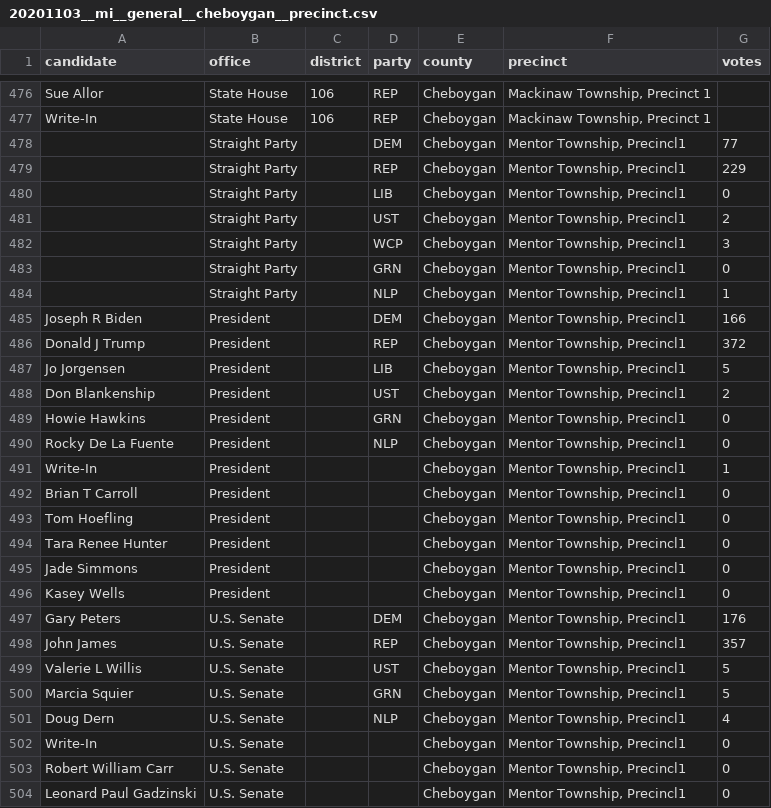
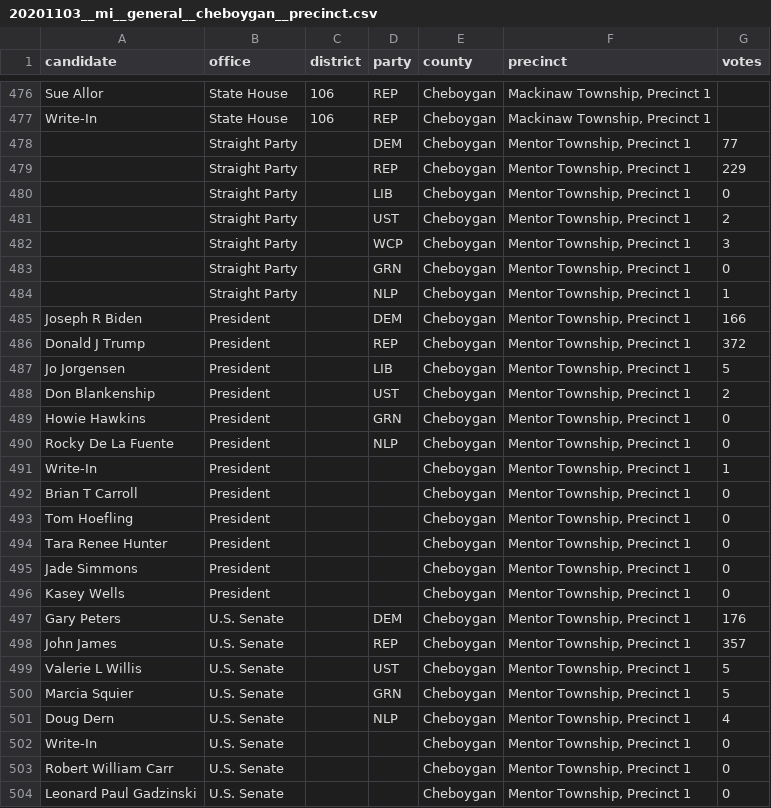
Before and after one commit to openelections/openelections-data-mi, a CSV file: 2020/20201103__mi__general__cheboygan__precinct.csv, drawn as a sheet; only a part is shown, gaps mark what is left out; the diff covers the shown part only.

```diff
--- a/2020/20201103__mi__general__cheboygan__precinct.csv
+++ b/2020/20201103__mi__general__cheboygan__precinct.csv
@@ -477,28 +477,28 @@ Sue Allor,State House,106,REP,Cheboygan,"Mackinaw Township, Precinct 1",
 Write-In,State House,106,REP,Cheboygan,"Mackinaw Township, Precinct 1",
-,Straight Party,,DEM,Cheboygan,"Mentor Township,  Precincl1",77
-,Straight Party,,REP,Cheboygan,"Mentor Township,  Precincl1",229
-,Straight Party,,LIB,Cheboygan,"Mentor Township,  Precincl1",0
-,Straight Party,,UST,Cheboygan,"Mentor Township,  Precincl1",2
-,Straight Party,,WCP,Cheboygan,"Mentor Township,  Precincl1",3
-,Straight Party,,GRN,Cheboygan,"Mentor Township,  Precincl1",0
-,Straight Party,,NLP,Cheboygan,"Mentor Township,  Precincl1",1
-Joseph R Biden,President,,DEM,Cheboygan,"Mentor Township,  Precincl1",166
-Donald J Trump,President,,REP,Cheboygan,"Mentor Township,  Precincl1",372
-Jo Jorgensen,President,,LIB,Cheboygan,"Mentor Township,  Precincl1",5
-Don Blankenship,President,,UST,Cheboygan,"Mentor Township,  Precincl1",2
-Howie Hawkins,President,,GRN,Cheboygan,"Mentor Township,  Precincl1",0
-Rocky De La Fuente,President,,NLP,Cheboygan,"Mentor Township,  Precincl1",0
-Write-In,President,,,Cheboygan,"Mentor Township,  Precincl1",1
-Brian T Carroll,President,,,Cheboygan,"Mentor Township,  Precincl1",0
-Tom Hoefling,President,,,Cheboygan,"Mentor Township,  Precincl1",0
-Tara Renee Hunter,President,,,Cheboygan,"Mentor Township,  Precincl1",0
-Jade Simmons,President,,,Cheboygan,"Mentor Township,  Precincl1",0
-Kasey Wells,President,,,Cheboygan,"Mentor Township,  Precincl1",0
-Gary Peters,U.S. Senate,,DEM,Cheboygan,"Mentor Township,  Precincl1",176
-John James,U.S. Senate,,REP,Cheboygan,"Mentor Township,  Precincl1",357
-Valerie L Willis,U.S. Senate,,UST,Cheboygan,"Mentor Township,  Precincl1",5
-Marcia Squier,U.S. Senate,,GRN,Cheboygan,"Mentor Township,  Precincl1",5
-Doug Dern,U.S. Senate,,NLP,Cheboygan,"Mentor Township,  Precincl1",4
-Write-In,U.S. Senate,,,Cheboygan,"Mentor Township,  Precincl1",0
-Robert William Carr,U.S. Senate,,,Cheboygan,"Mentor Township,  Precincl1",0
-Leonard Paul Gadzinski,U.S. Senate,,,Cheboygan,"Mentor Township,  Precincl1",0
+,Straight Party,,DEM,Cheboygan,"Mentor Township, Precinct 1",77
+,Straight Party,,REP,Cheboygan,"Mentor Township, Precinct 1",229
+,Straight Party,,LIB,Cheboygan,"Mentor Township, Precinct 1",0
+,Straight Party,,UST,Cheboygan,"Mentor Township, Precinct 1",2
+,Straight Party,,WCP,Cheboygan,"Mentor Township, Precinct 1",3
+,Straight Party,,GRN,Cheboygan,"Mentor Township, Precinct 1",0
+,Straight Party,,NLP,Cheboygan,"Mentor Township, Precinct 1",1
+Joseph R Biden,President,,DEM,Cheboygan,"Mentor Township, Precinct 1",166
+Donald J Trump,President,,REP,Cheboygan,"Mentor Township, Precinct 1",372
+Jo Jorgensen,President,,LIB,Cheboygan,"Mentor Township, Precinct 1",5
+Don Blankenship,President,,UST,Cheboygan,"Mentor Township, Precinct 1",2
+Howie Hawkins,President,,GRN,Cheboygan,"Mentor Township, Precinct 1",0
+Rocky De La Fuente,President,,NLP,Cheboygan,"Mentor Township, Precinct 1",0
+Write-In,President,,,Cheboygan,"Mentor Township, Precinct 1",1
+Brian T Carroll,President,,,Cheboygan,"Mentor Township, Precinct 1",0
+Tom Hoefling,President,,,Cheboygan,"Mentor Township, Precinct 1",0
+Tara Renee Hunter,President,,,Cheboygan,"Mentor Township, Precinct 1",0
+Jade Simmons,President,,,Cheboygan,"Mentor Township, Precinct 1",0
+Kasey Wells,President,,,Cheboygan,"Mentor Township, Precinct 1",0
+Gary Peters,U.S. Senate,,DEM,Cheboygan,"Mentor Township, Precinct 1",176
+John James,U.S. Senate,,REP,Cheboygan,"Mentor Township, Precinct 1",357
+Valerie L Willis,U.S. Senate,,UST,Cheboygan,"Mentor Township, Precinct 1",5
+Marcia Squier,U.S. Senate,,GRN,Cheboygan,"Mentor Township, Precinct 1",5
+Doug Dern,U.S. Senate,,NLP,Cheboygan,"Mentor Township, Precinct 1",4
+Write-In,U.S. Senate,,,Cheboygan,"Mentor Township, Precinct 1",0
+Robert William Carr,U.S. Senate,,,Cheboygan,"Mentor Township, Precinct 1",0
+Leonard Paul Gadzinski,U.S. Senate,,,Cheboygan,"Mentor Township, Precinct 1",0
```
Also changed, not shown: 41 edited cells elsewhere in this file.
